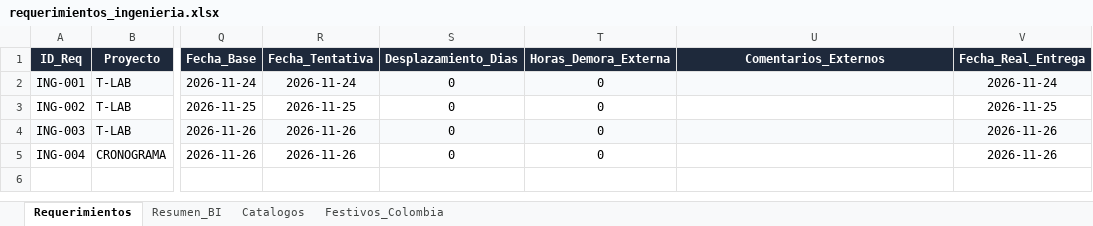
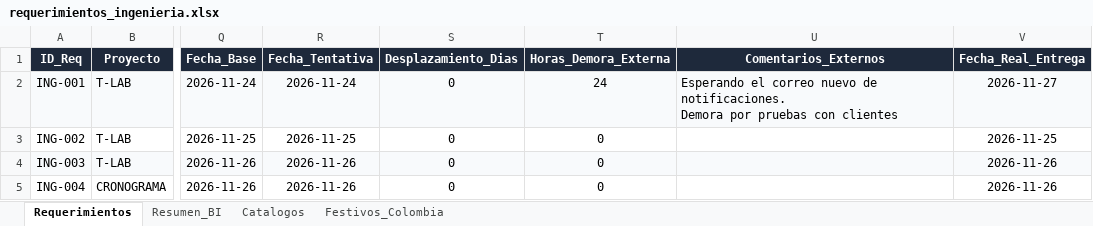
Before and after one commit to morenomolinasamantha-wq/control-avance-ingenieria, an Excel workbook: requerimientos_ingenieria.xlsx, sheet Requerimientos, drawn as a sheet; only a part is shown, gaps mark what is left out; values as stored, in another font and other column widths than the file's, no borders; conditional formats not drawn; ↵ is a line break in a cell; the diff names each change by its address in the sheet, - before the commit and + after, or states it on an @@ line.

Commit message:
[skip ci] Actualizar requerimientos_ingenieria.xlsx desde tablero web

```diff
--- a/requerimientos_ingenieria.xlsx (sheet Requerimientos)
+++ b/requerimientos_ingenieria.xlsx (sheet Requerimientos)
-T2 (Horas_Demora_Externa): 0
+T2 (Horas_Demora_Externa): 24
-U2 (Comentarios_Externos): (empty)
+U2 (Comentarios_Externos): Esperando el correo nuevo de notificaciones. ↵ Demora por pruebas con clientes
-V2 (Fecha_Real_Entrega): 2026-11-24
+V2 (Fecha_Real_Entrega): 2026-11-27
```
